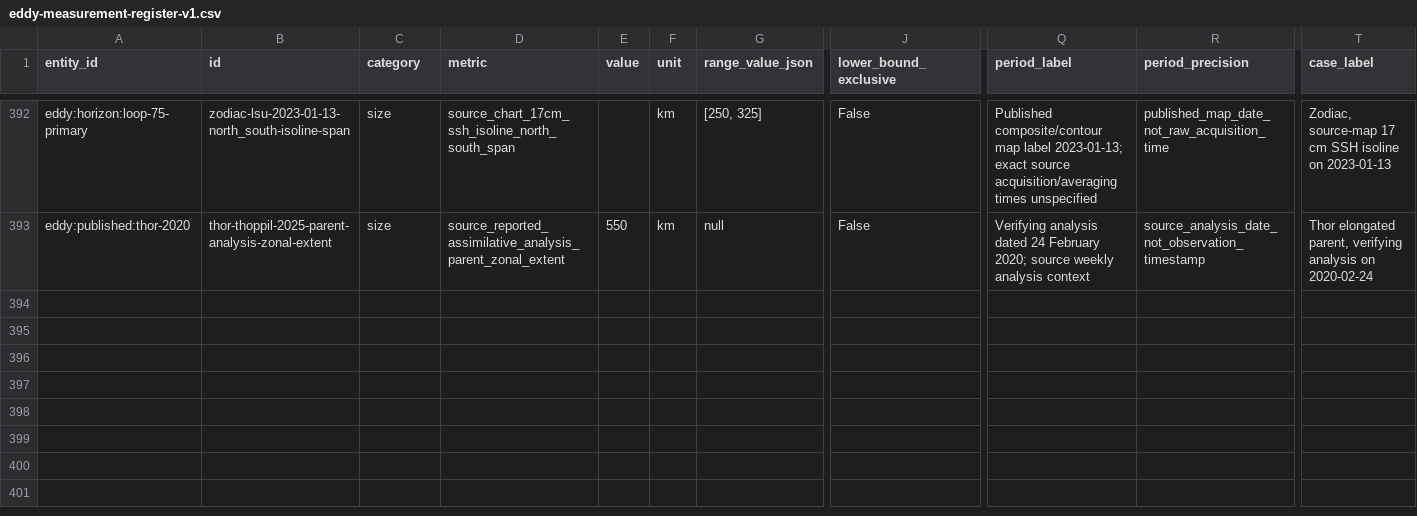
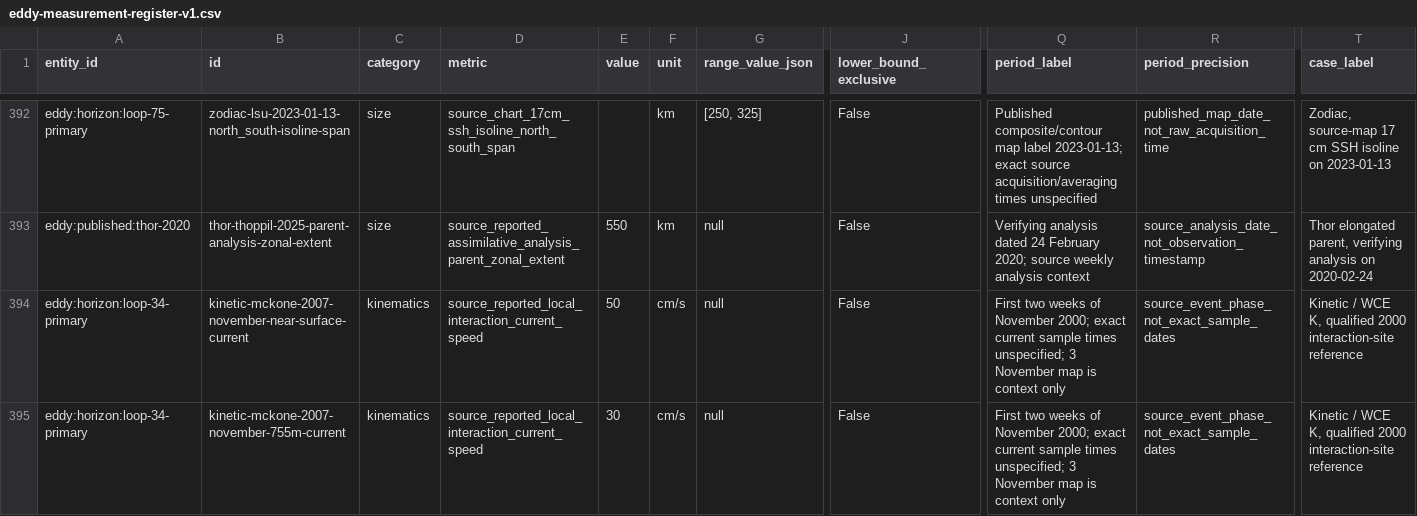
Before and after one commit to giodl73-repo/OSW, a CSV file: research/eddy-measurement-register-v1.csv, drawn as a sheet; only a part is shown, gaps mark what is left out; rows hold the shown columns only; the diff names each change by its address in the sheet, - before the commit and + after, or states it on an @@ line.

Commit message:
Publish Kinetic CSV and request one cloud source/card review

```diff
--- a/research/eddy-measurement-register-v1.csv
+++ b/research/eddy-measurement-register-v1.csv
+row 394: eddy:horizon:loop-34-primary | kinetic-mckone-2007-november-near-surface-current | kinematics | source_reported_local_interaction_current_speed | 50 | cm/s | null | False | First two weeks of November 2000; exact current sample times unspecified; 3 November map is context only | source_event_phase_not_exact_sample_dates | Kinetic / WCE K, qualified 2000 interaction-site reference
+row 395: eddy:horizon:loop-34-primary | kinetic-mckone-2007-november-755m-current | kinematics | source_reported_local_interaction_current_speed | 30 | cm/s | null | False | First two weeks of November 2000; exact current sample times unspecified; 3 November map is context only | source_event_phase_not_exact_sample_dates | Kinetic / WCE K, qualified 2000 interaction-site reference
```
Also changed, not shown: 2 other files.
